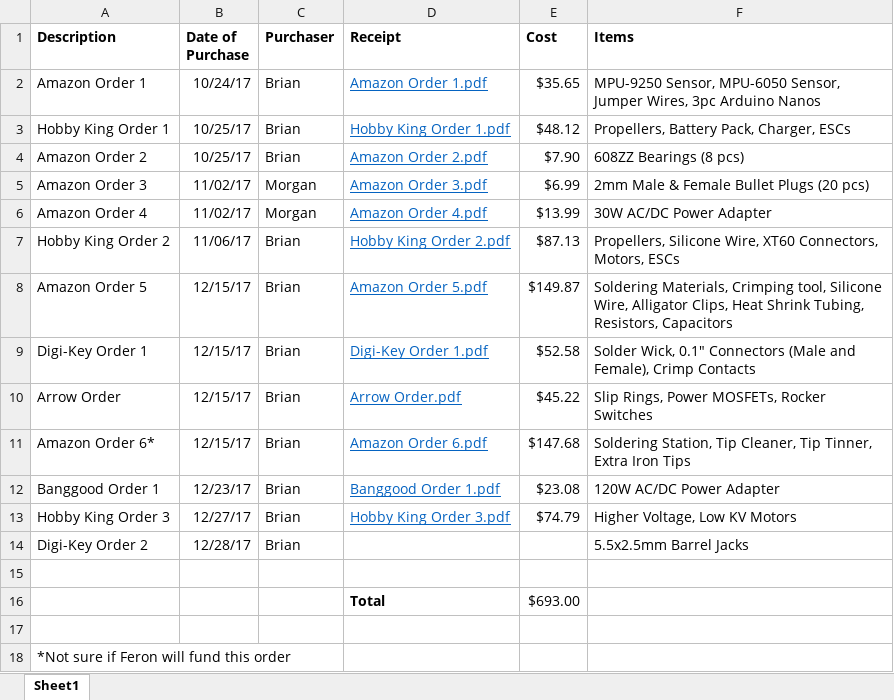
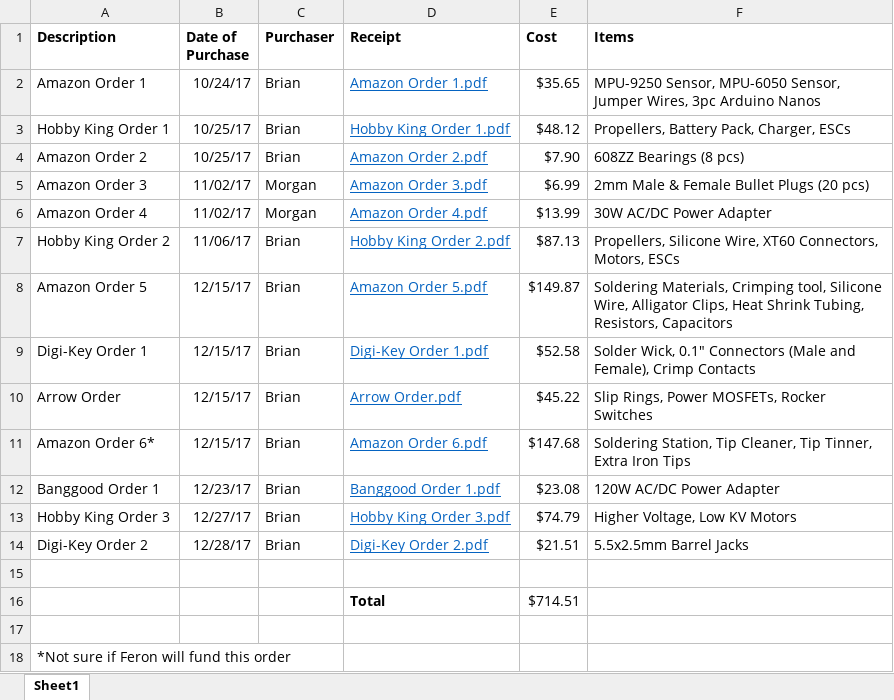
Before and after one commit to brianjk66/Controls-Research-Project, an Excel workbook: Ordered Parts/Itemized Receipts.xlsx, sheet Sheet1, drawn as a sheet; values as stored, in another font and other column widths than the file's, no borders; the diff names each change by its address in the sheet, - before the commit and + after, or states it on an @@ line.

Commit message:
Added barrel jack order from Digi-Key to itemized receipts spreadsheet

```diff
--- a/Ordered Parts/Itemized Receipts.xlsx (sheet Sheet1)
+++ b/Ordered Parts/Itemized Receipts.xlsx (sheet Sheet1)
-D14 (Receipt): (empty)
+D14 (Receipt): Digi-Key Order 2.pdf
-E14 (Cost): (empty)
+E14 (Cost): $21.51
-E16 (Cost): $693.00
+E16 (Cost): $714.51
```
Also changed, not shown: 1 other file.
